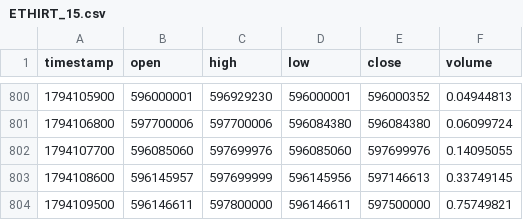
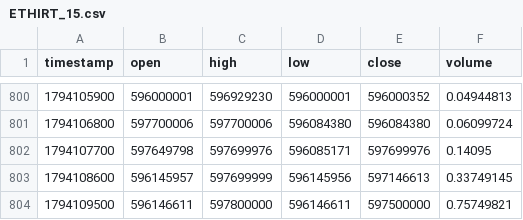
Before and after one commit to raminyaghubi1402-gif/mobile-, a CSV file: data/history/ETHIRT_15.csv, drawn as a sheet; only a part is shown, gaps mark what is left out; the diff covers the shown part only.

```diff
--- a/data/history/ETHIRT_15.csv
+++ b/data/history/ETHIRT_15.csv
@@ -801,3 +801,3 @@ timestamp,open,high,low,close,volume
 1794106800,597700006,597700006,596084380,596084380,0.06099724
-1794107700,596085060,597699976,596085060,597699976,0.14095055
+1794107700,597649798,597699976,596085171,597699976,0.14095
 1794108600,596145957,597699999,596145956,597146613,0.33749145
```
Also changed, not shown: 25 added rows and 3 edited cells elsewhere in this file, data/history/BTCIRT_15.csv, data/history/BTCIRT_5.csv, 7 other files.
